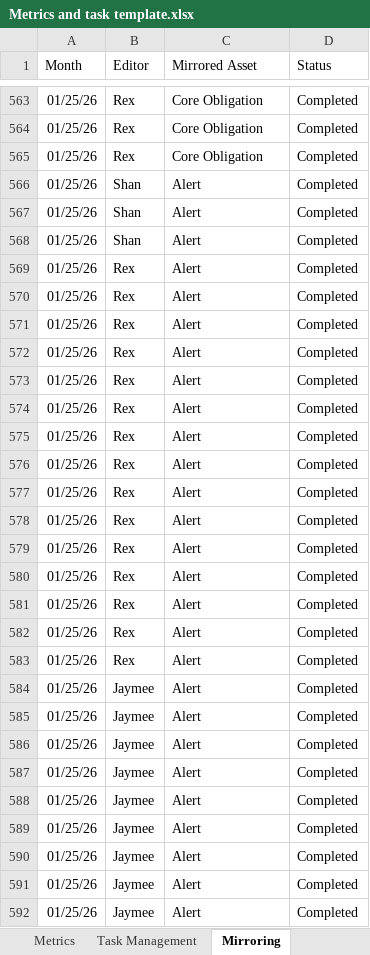
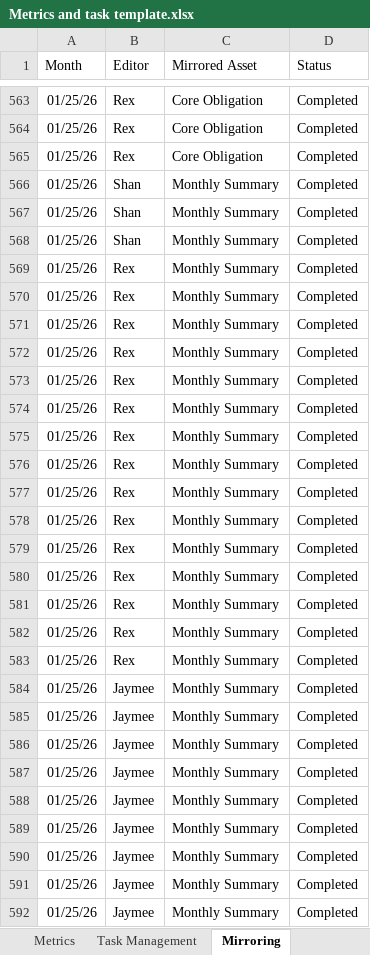
Before and after one commit to Shanharvey/RC_Dashboard, an Excel workbook: Metrics and task template.xlsx, sheet Mirroring, drawn as a sheet; only a part is shown, gaps mark what is left out; values as stored, in another font and other column widths than the file's, no borders; the diff covers the shown part only; the diff names each change by its address in the sheet, - before the commit and + after, or states it on an @@ line.

Commit message:
Update Metrics and task template.xlsx

```diff
--- a/Metrics and task template.xlsx (sheet Mirroring)
+++ b/Metrics and task template.xlsx (sheet Mirroring)
-C566:C592 (Mirrored Asset): Alert
+C566:C592 (Mirrored Asset): Monthly Summary
```
Also changed, not shown: 1539 edited cells elsewhere in this sheet.
